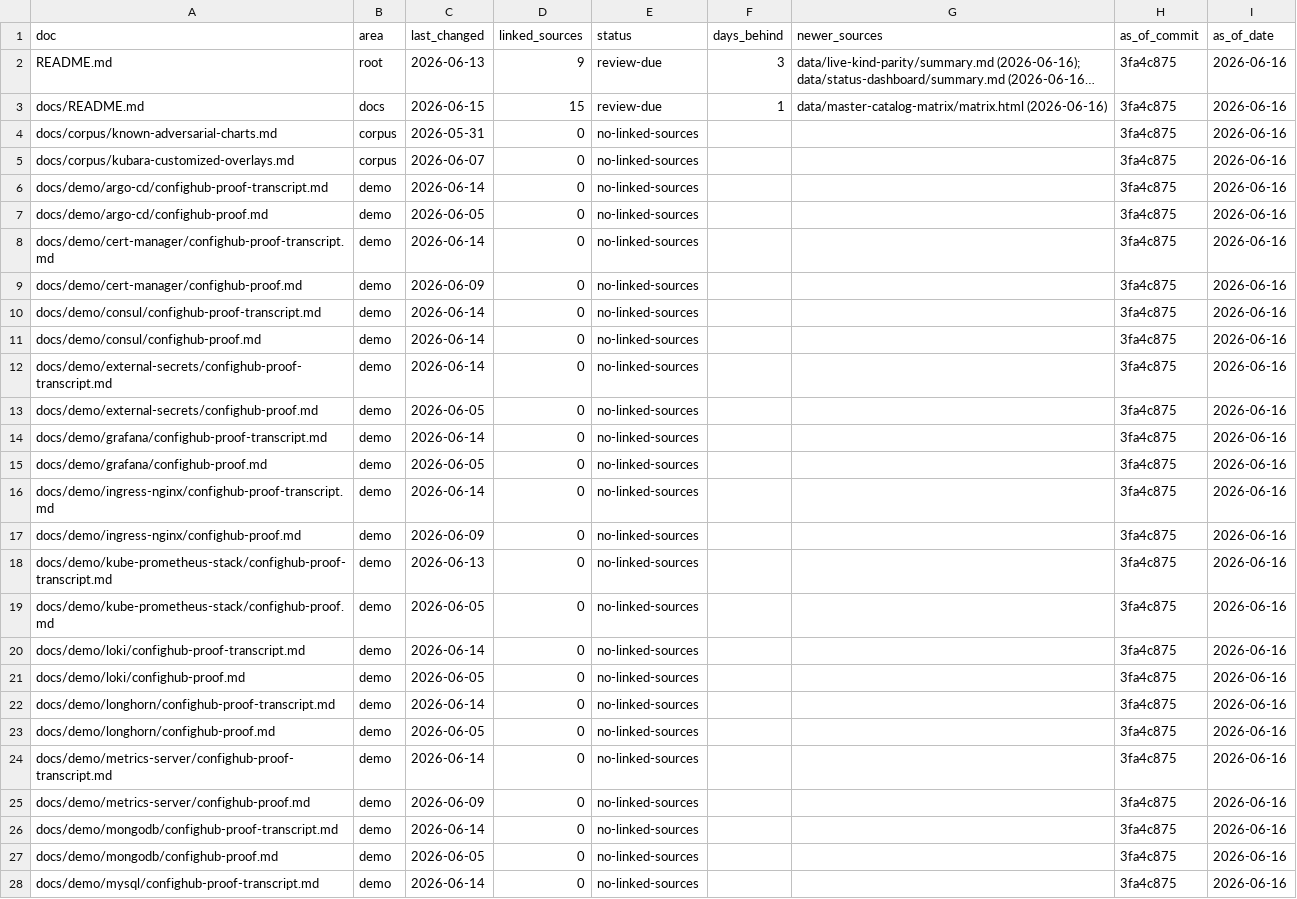
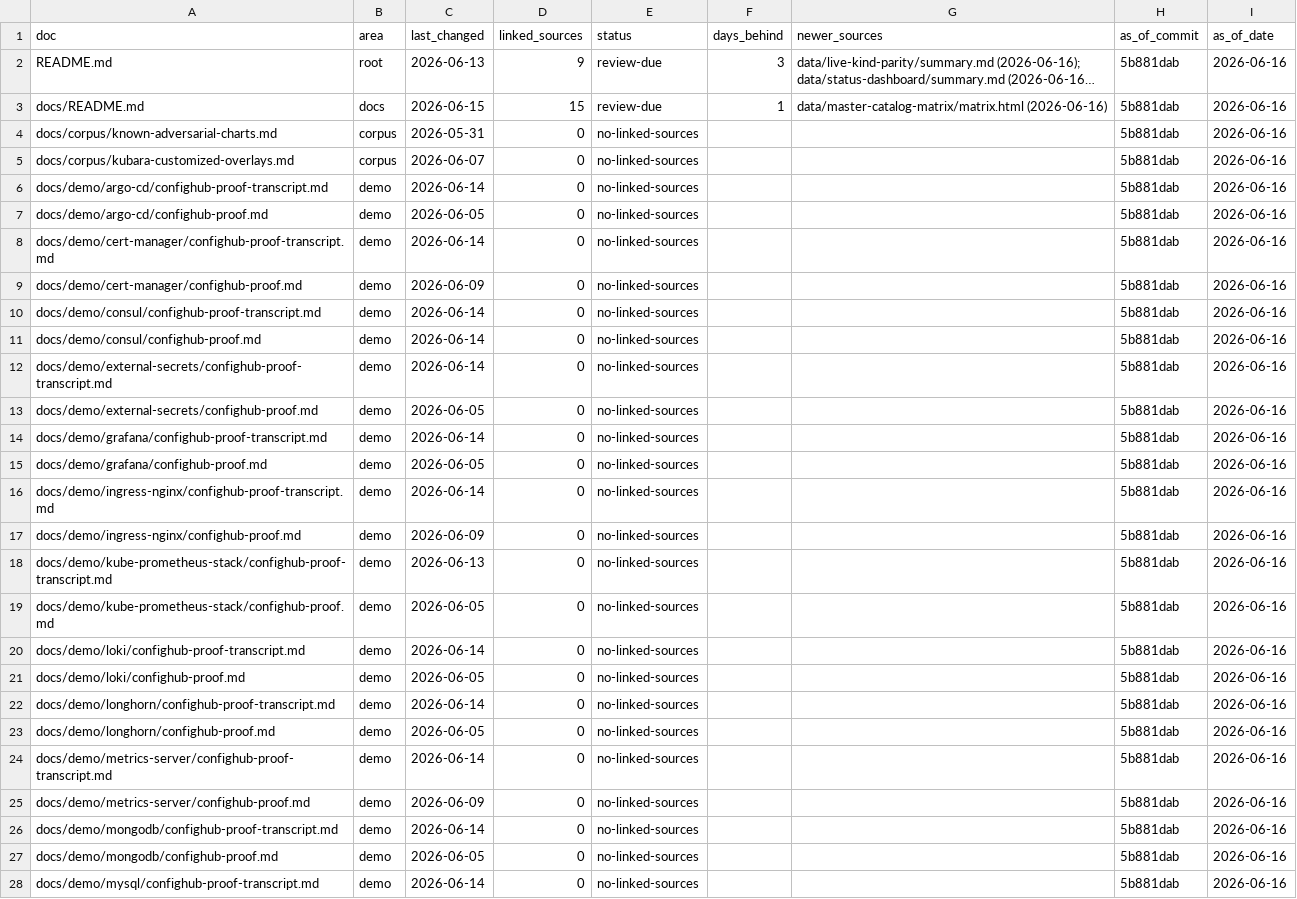
Before and after one commit to confighub/helm-expt, a CSV file: data/doc-freshness/freshness.csv, drawn as a sheet; only a part is shown; long unchanged cells end in …; the diff covers the shown part only; the diff names each change by its address in the sheet, - before the commit and + after, or states it on an @@ line.

```diff
--- a/data/doc-freshness/freshness.csv
+++ b/data/doc-freshness/freshness.csv
-H2:H28 (as_of_commit): 3fa4c875
+H2:H28 (as_of_commit): 5b881dab
```
Also changed, not shown: 145 edited cells elsewhere in this file, data/outcome-coverage/chart-outcomes.csv, data/status-dashboard/next-work-queues.csv, 22 other files.
